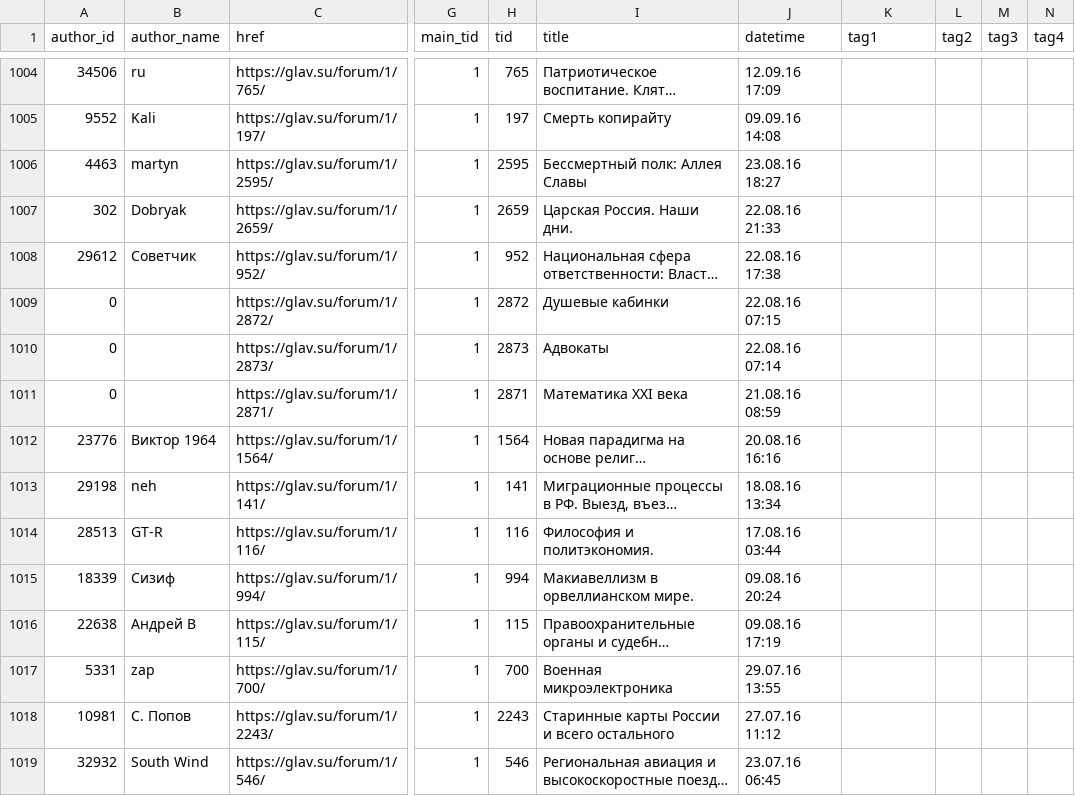
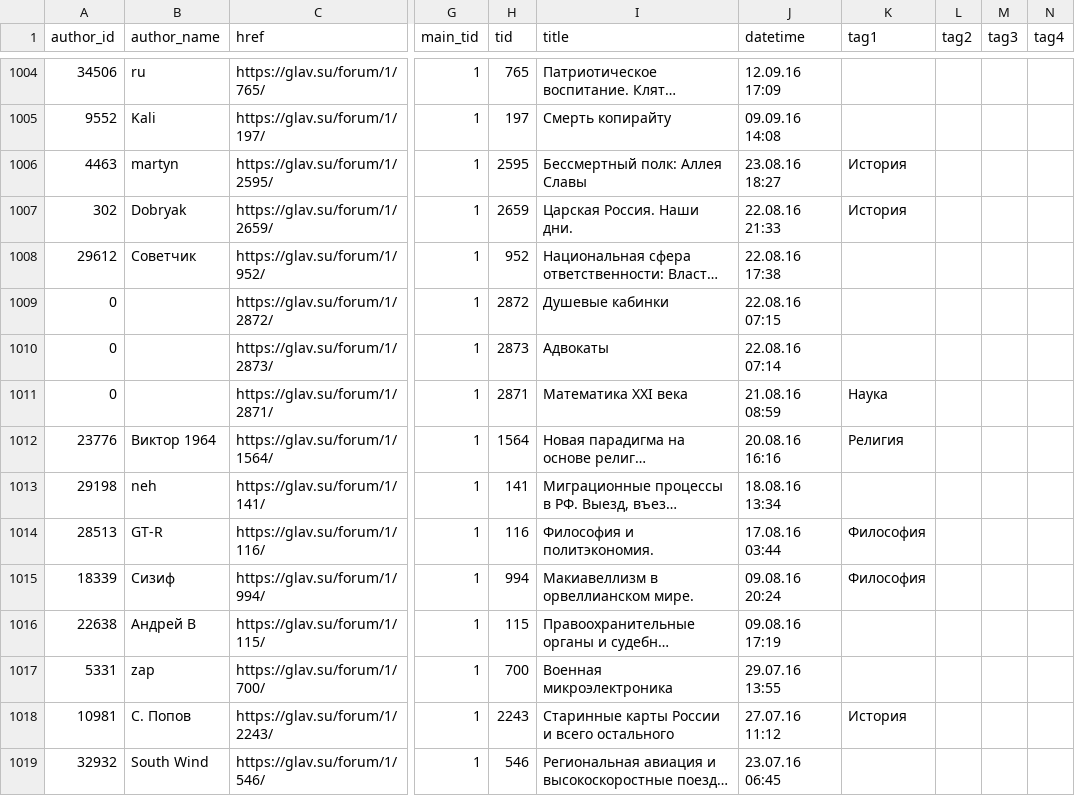
Before and after one commit to normalized2/topics_tree, a CSV file: topics_all.csv, drawn as a sheet; only a part is shown, gaps mark what is left out; long unchanged cells end in …; the diff covers the shown part only; the diff names each change by its address in the sheet, - before the commit and + after, or states it on an @@ line.

```diff
--- a/topics_all.csv
+++ b/topics_all.csv
-K1006:K1007 (tag1): (empty)
+K1006:K1007 (tag1): История
-K1011 (tag1): (empty)
+K1011 (tag1): Наука
-K1012 (tag1): (empty)
+K1012 (tag1): Религия
-K1014:K1015 (tag1): (empty)
+K1014:K1015 (tag1): Философия
-K1018 (tag1): (empty)
+K1018 (tag1): История
```
Also changed, not shown: 179 edited cells elsewhere in this file, 3 other files.
